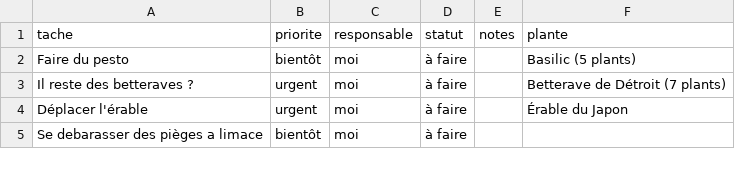
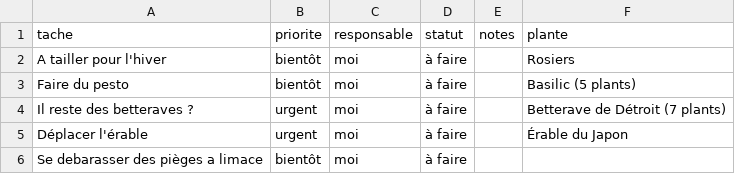
Before and after one commit to leblanctiphaine-px/Jardin, a CSV file: taches.csv, drawn as a sheet; only a part is shown.

Commit message:
Tâches : ajouter « A tailler pour l'hiver »

```diff
--- a/taches.csv
+++ b/taches.csv
@@ -1,2 +1,3 @@
 tache,priorite,responsable,statut,notes,plante
+A tailler pour l'hiver,bientôt,moi,à faire,,Rosiers
 Faire du pesto,bientôt,moi,à faire,,Basilic (5 plants)
```
